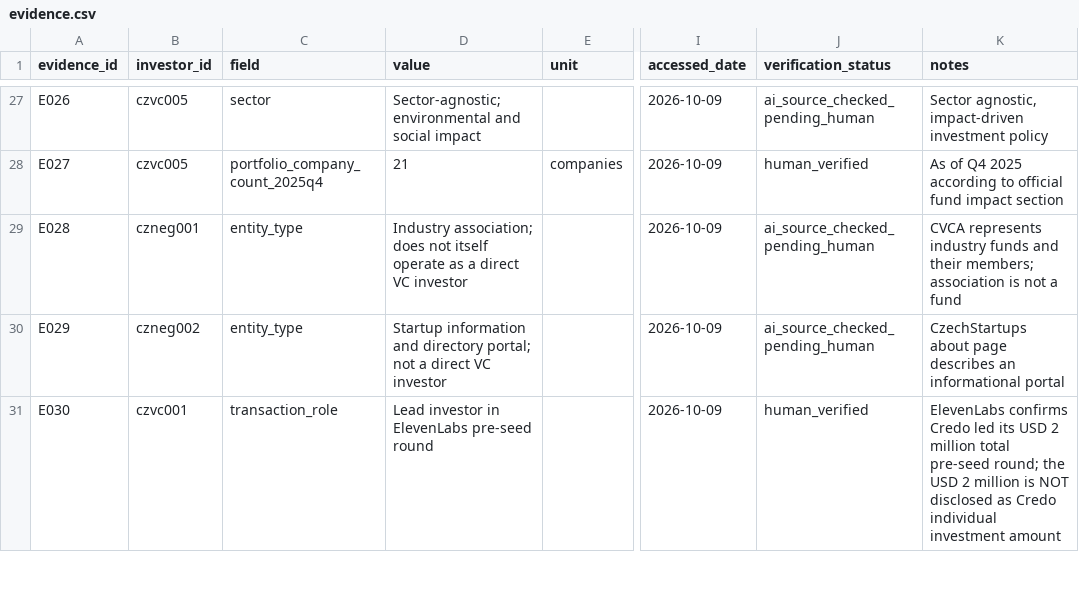
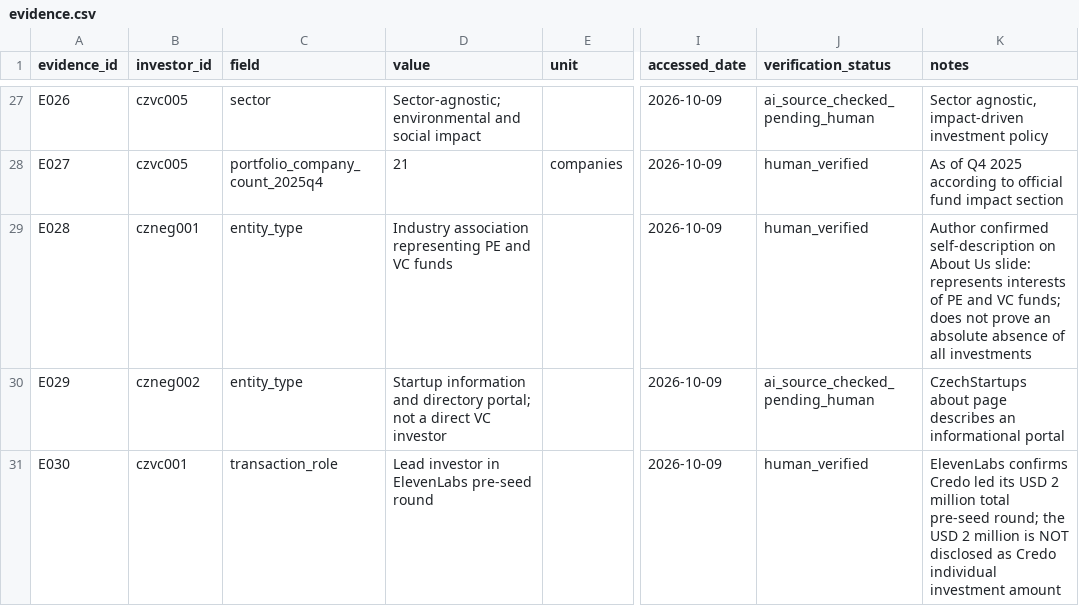
Before and after one commit to Raknogun/InvestorVerify, a CSV file: data/evidence.csv, drawn as a sheet; only a part is shown, gaps mark what is left out; the diff names each change by its address in the sheet, - before the commit and + after, or states it on an @@ line.

Commit message:
Accurately scope human-verified association evidence

```diff
--- a/data/evidence.csv
+++ b/data/evidence.csv
-D29 (value): Industry association; does not itself operate as a direct VC investor
+D29 (value): Industry association representing PE and VC funds
-J29 (verification_status): ai_source_checked_pending_human
+J29 (verification_status): human_verified
-K29 (notes): CVCA represents industry funds and their members; association is not a fund
+K29 (notes): Author confirmed self-description on About Us slide: represents interests of PE and VC funds; does not prove an absolute absence of all investments
```
